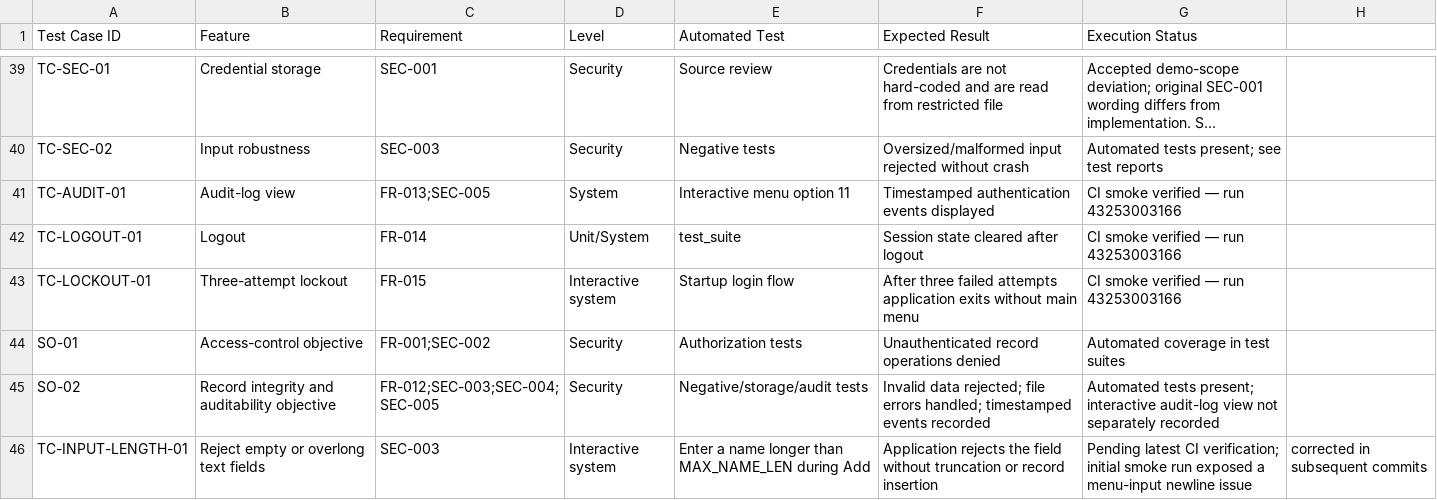
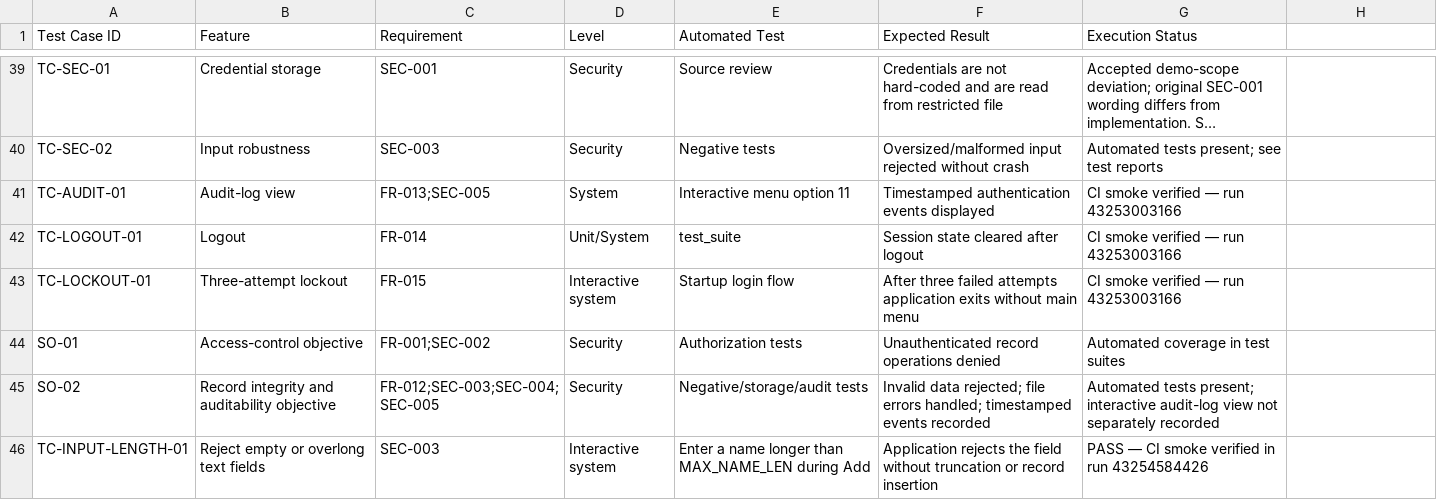
Before and after one commit to samikshajayanth/SE-JACKFRUIT, a CSV file: docs/PART3_TEST_CASE_TRACEABILITY.csv, drawn as a sheet; only a part is shown, gaps mark what is left out; long unchanged cells end in ….

Commit message:
test: record passing bounded-input CI evidence

```diff
--- a/docs/PART3_TEST_CASE_TRACEABILITY.csv
+++ b/docs/PART3_TEST_CASE_TRACEABILITY.csv
@@ -45,2 +45,2 @@ SO-01,Access-control objective,FR-001;SEC-002,Security,Authorization tests,Unaut
 SO-02,Record integrity and auditability objective,FR-012;SEC-003;SEC-004;SEC-005,Security,Negative/storage/audit tests,Invalid data rejected; file errors handled; timestamped events recorded,Automated tests present; interactive audit-log view not separately recorded
-TC-INPUT-LENGTH-01,Reject empty or overlong text fields,SEC-003,Interactive system,Enter a name longer than MAX_NAME_LEN during Add,Application rejects the field without truncation or record insertion,Pending latest CI verification; initial smoke run exposed a menu-input newline issue, corrected in subsequent commits
+TC-INPUT-LENGTH-01,Reject empty or overlong text fields,SEC-003,Interactive system,Enter a name longer than MAX_NAME_LEN during Add,Application rejects the field without truncation or record insertion,PASS — CI smoke verified in run 43254584426
```
